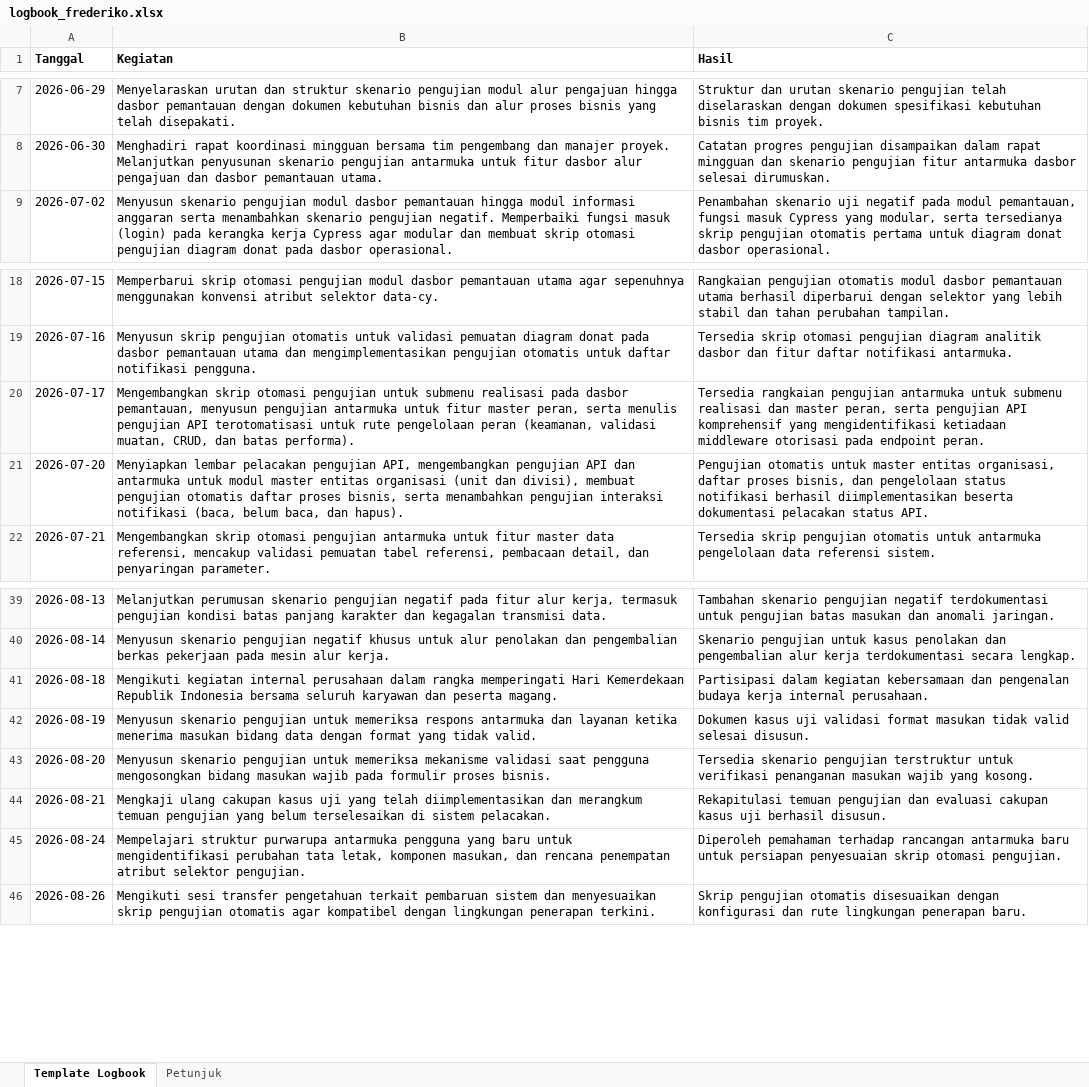
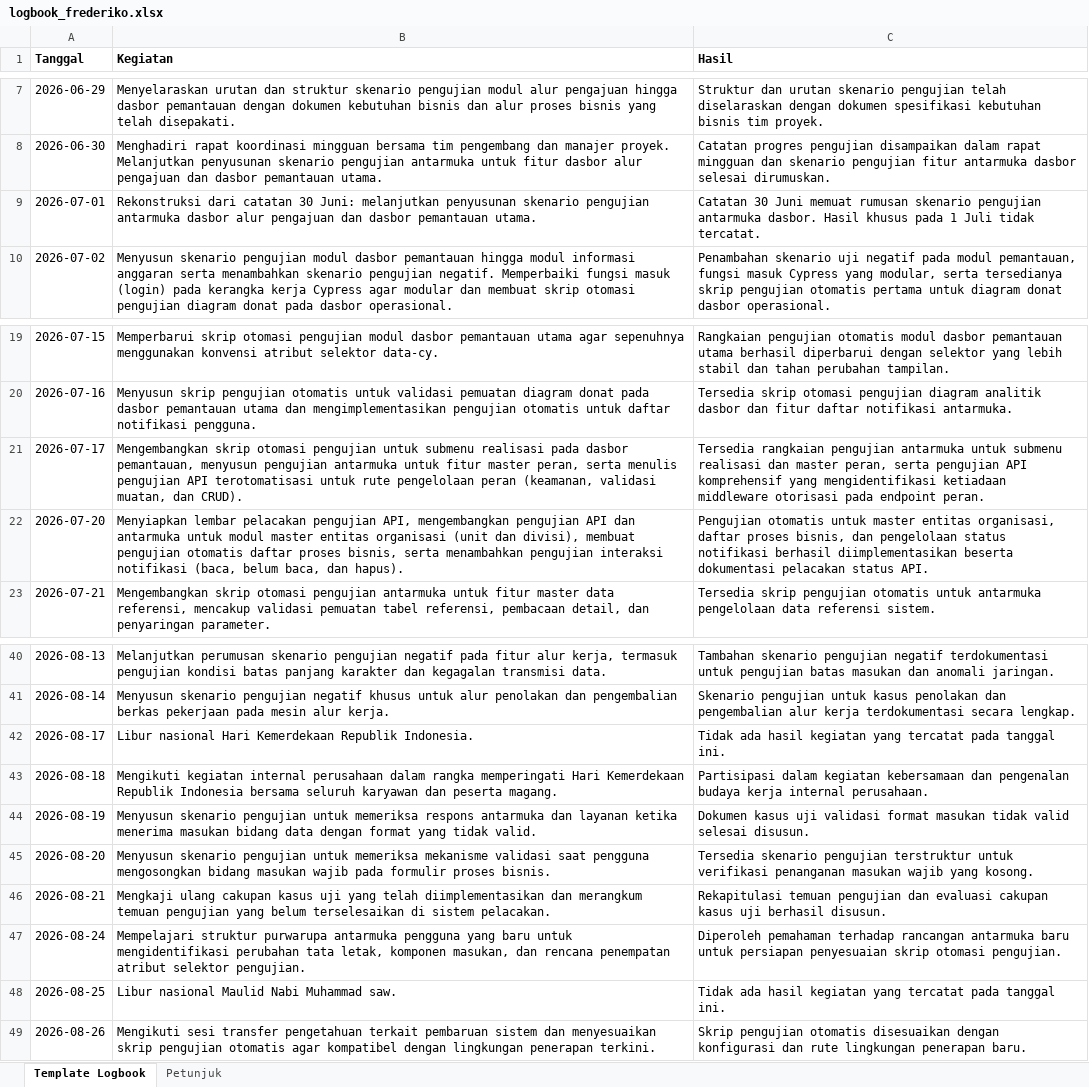
Before and after one commit to mraifalkautsar/kp-akhdani-dims, an Excel workbook: deliverables/logbook_frederiko.xlsx, sheet Template Logbook, drawn as a sheet; only a part is shown, gaps mark what is left out; values as stored, in another font and other column widths than the file's, no borders; addresses are those after the commit; the diff names each change by its address in the sheet, - before the commit and + after, or states it on an @@ line.

```diff
--- a/deliverables/logbook_frederiko.xlsx (sheet Template Logbook)
+++ b/deliverables/logbook_frederiko.xlsx (sheet Template Logbook)
+row 9: 2026-07-01 | Rekonstruksi dari catatan 30 Juni: melanjutkan penyusunan skenario pengujian antarmuka dasbor alur pengajuan dan dasbor pemantauan utama. | Catatan 30 Juni memuat rumusan skenario pengujian antarmuka dasbor. Hasil khusus pada 1 Juli tidak tercatat.
-B21 (Kegiatan): …validasi muatan, CRUD, dan batas performa).
+B21 (Kegiatan): …validasi muatan, dan CRUD).
+row 42: 2026-08-17 | Libur nasional Hari Kemerdekaan Republik Indonesia. | Tidak ada hasil kegiatan yang tercatat pada tanggal ini.
+row 48: 2026-08-25 | Libur nasional Maulid Nabi Muhammad saw. | Tidak ada hasil kegiatan yang tercatat pada tanggal ini.
```
Also changed, not shown: deliverables/logbook_gabungan.xlsx, deliverables/logbook_raif.xlsx, 17 other files.
